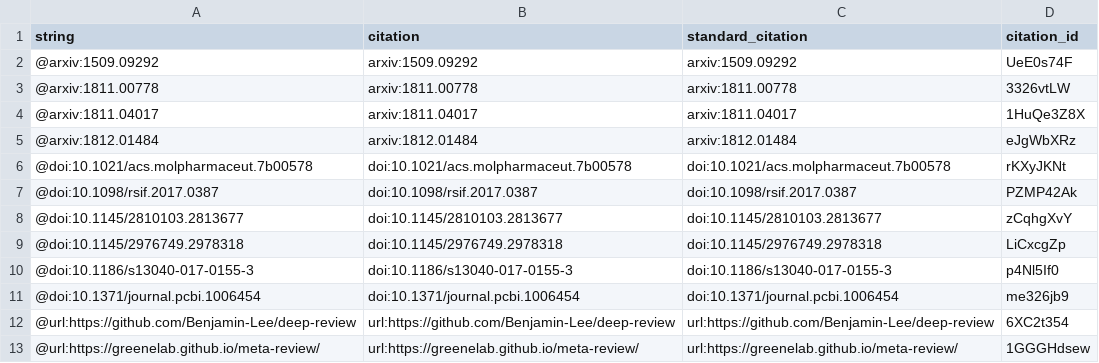
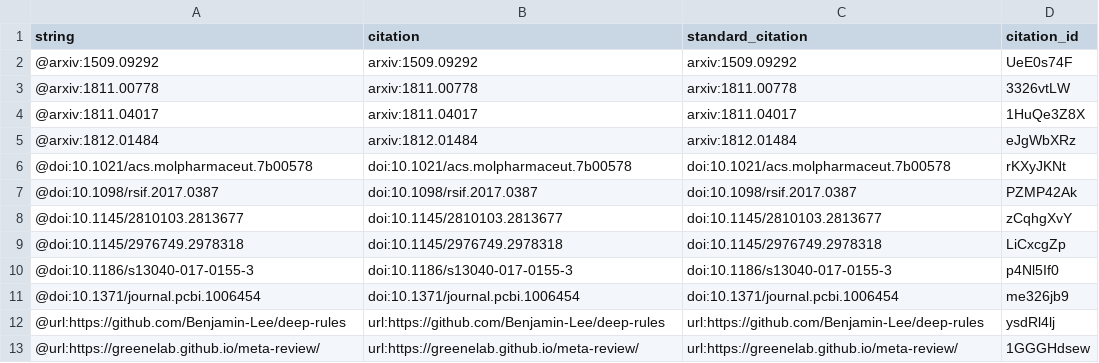
Before and after one commit to Benjamin-Lee/deep-rules, a TSV file: citations.tsv, drawn as a sheet; removed rows and columns are numbered as before the commit, all else as after; the diff names each change by its address in the sheet, - before the commit and + after, or states it on an @@ line.

Commit message:
Cite deep-rules URL (#106)
This build is based on
https://github.com/Benjamin-Lee/deep-rules/commit/a701222429220b92b64f0e70595e6cc84e8b2341.

This commit was created by the following Travis CI build and job:
https://travis-ci.org/Benjamin-Lee/deep-rules/builds/470133396
https://travis-ci.org/Benjamin-Lee/deep-rules/jobs/470133397

[ci skip]

The full commit message that triggered this build is copied below:

Cite deep-rules URL (#106)

```diff
--- a/citations.tsv
+++ b/citations.tsv
-row 12: @url:https://github.com/Benjamin-Lee/deep-review | url:https://github.com/Benjamin-Lee/deep-review | url:https://github.com/Benjamin-Lee/deep-review | 6XC2t354
+row 12: @url:https://github.com/Benjamin-Lee/deep-rules | url:https://github.com/Benjamin-Lee/deep-rules | url:https://github.com/Benjamin-Lee/deep-rules | ysdRl4lj
```
Also changed, not shown: 5 other files.
